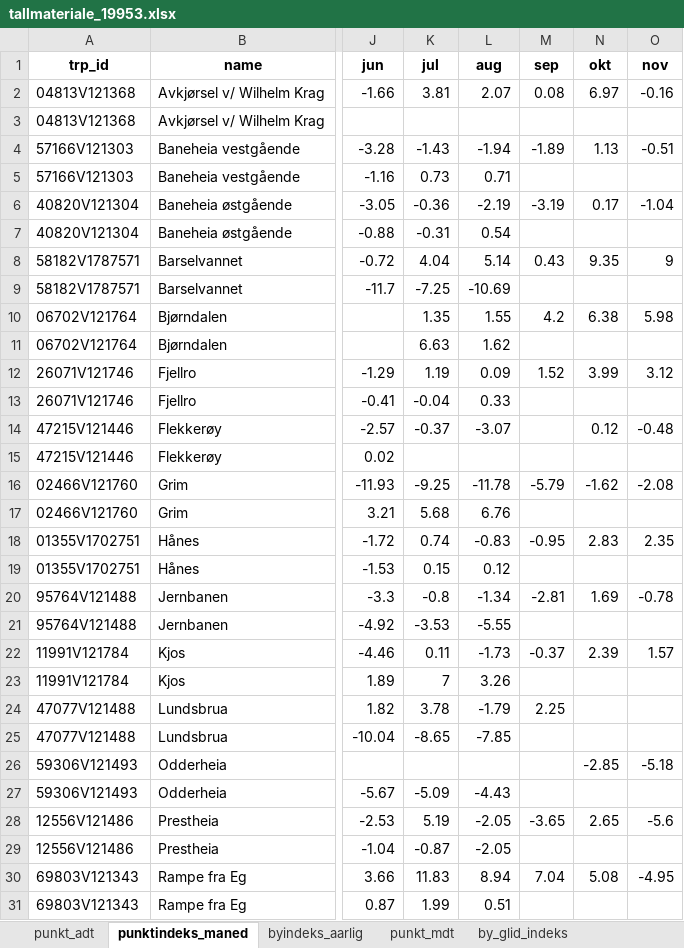
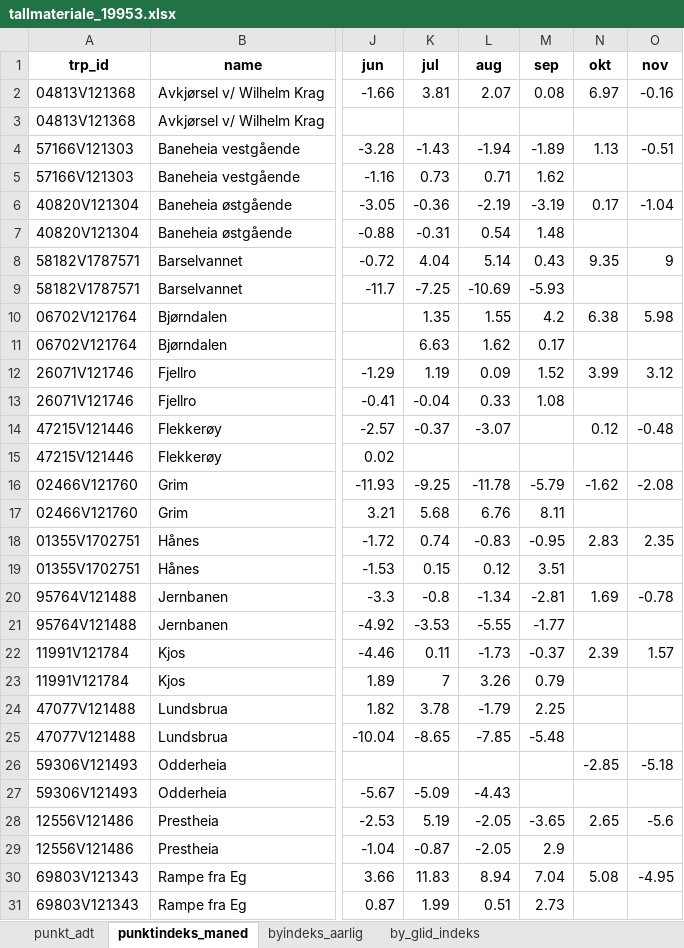
Before and after one commit to snohan/byindeks, an Excel workbook: data_indexpoints_tidy/tallmateriale_19953.xlsx, sheet punktindeks_maned, drawn as a sheet; only a part is shown, gaps mark what is left out; values as stored, in another font and other column widths than the file's, no borders; the diff covers the shown part only; the diff names each change by its address in the sheet, - before the commit and + after, or states it on an @@ line.

```diff
--- a/data_indexpoints_tidy/tallmateriale_19953.xlsx (sheet punktindeks_maned)
+++ b/data_indexpoints_tidy/tallmateriale_19953.xlsx (sheet punktindeks_maned)
-sheet tab: punkt_mdt
-M5 (sep): (empty)
+M5 (sep): 1.62
-M7 (sep): (empty)
+M7 (sep): 1.48
-M9 (sep): (empty)
+M9 (sep): -5.93
-M11 (sep): (empty)
+M11 (sep): 0.17
-M13 (sep): (empty)
+M13 (sep): 1.08
-M17 (sep): (empty)
+M17 (sep): 8.11
-M19 (sep): (empty)
+M19 (sep): 3.51
-M21 (sep): (empty)
+M21 (sep): -1.77
-M23 (sep): (empty)
+M23 (sep): 0.79
-M25 (sep): (empty)
+M25 (sep): -5.48
-M29 (sep): (empty)
+M29 (sep): 2.9
-M31 (sep): (empty)
+M31 (sep): 2.73
```
Also changed, not shown: 2 removed rows and 10 edited cells elsewhere in this sheet, sheet by_glid_indeks, sheet byindeks_aarlig.
